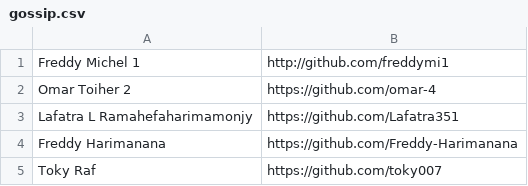
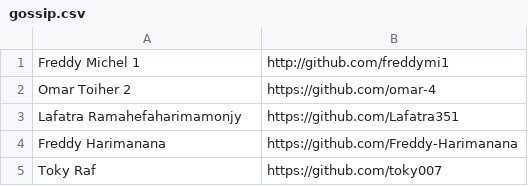
Before and after one commit to senseyg5/Appli-sinatra, a CSV file: db/gossip.csv, drawn as a sheet.

```diff
--- a/db/gossip.csv
+++ b/db/gossip.csv
@@ -2,3 +2,3 @@ Freddy Michel 1,http://github.com/freddymi1
 Omar Toiher 2,https://github.com/omar-4
-Lafatra L Ramahefaharimamonjy,https://github.com/Lafatra351
+Lafatra Ramahefaharimamonjy,https://github.com/Lafatra351
 Freddy Harimanana,https://github.com/Freddy-Harimanana
```
Also changed, not shown: 10 other files.
